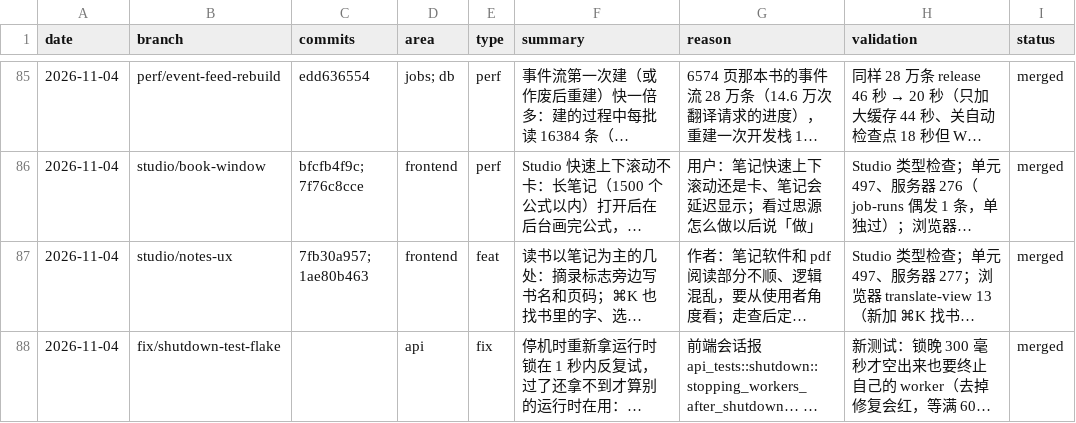
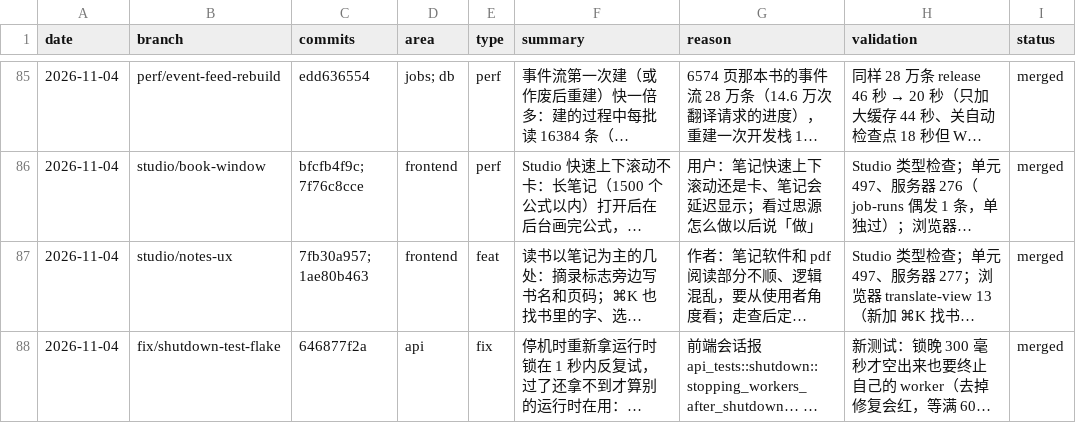
Before and after one commit to wxyhgk/retain-pdf, a CSV file: docs/ops/devlog/2026-11.csv, drawn as a sheet; only a part is shown, gaps mark what is left out; long unchanged cells end in …; the diff names each change by its address in the sheet, - before the commit and + after, or states it on an @@ line.

```diff
--- a/docs/ops/devlog/2026-11.csv
+++ b/docs/ops/devlog/2026-11.csv
-C88 (commits): (empty)
+C88 (commits): 646877f2a
```
